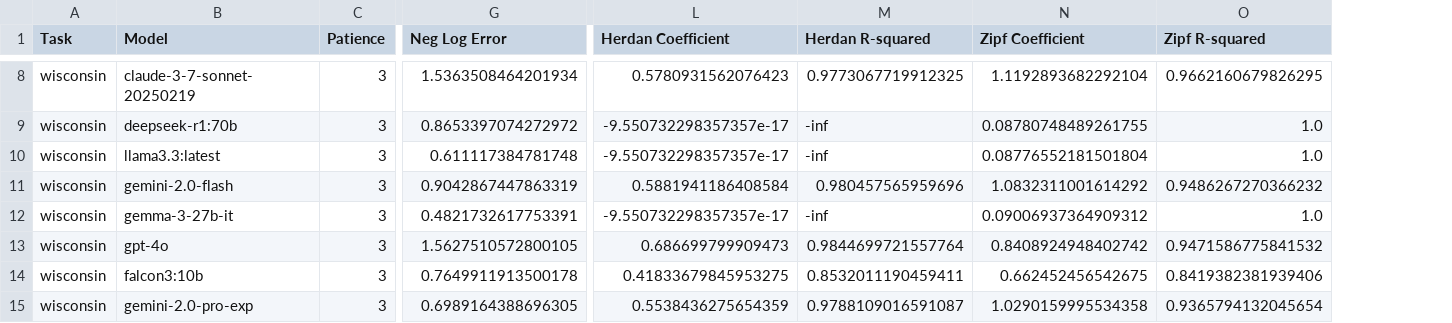
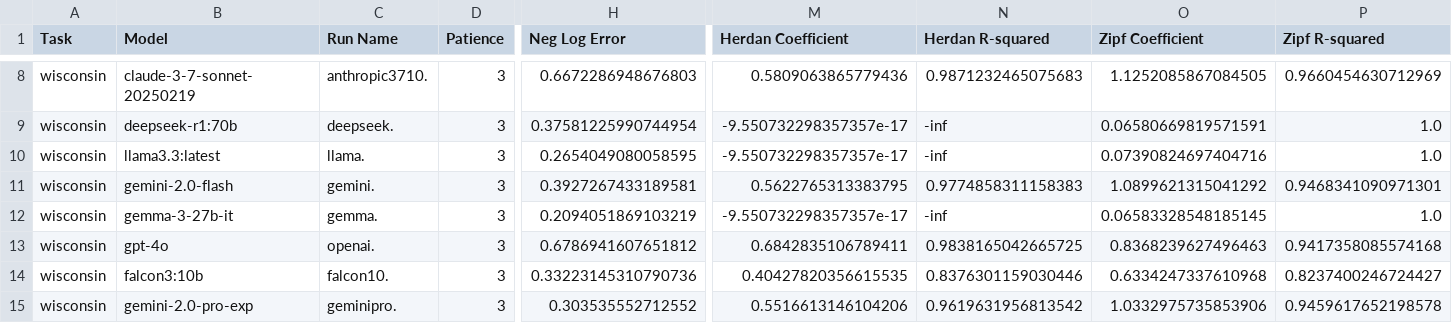
Before and after one commit to solresol/narrative-learning, a CSV file: outputs/wisconsin_results.csv, drawn as a sheet; only a part is shown, gaps mark what is left out; addresses are those after the commit; the diff covers the shown part only; the diff names each change by its address in the sheet, - before the commit and + after, or states it on an @@ line.

```diff
--- a/outputs/wisconsin_results.csv
+++ b/outputs/wisconsin_results.csv
+column C (Run Name), rows 8-15: anthropic3710. | deepseek. | llama. | gemini. | gemma. | openai. | falcon10. | geminipro.
-H8 (Neg Log Error): 1.5363508464201934
+H8 (Neg Log Error): 0.6672286948676803
-M8 (Herdan Coefficient): 0.5780931562076423
+M8 (Herdan Coefficient): 0.5809063865779436
-N8 (Herdan R-squared): 0.9773067719912325
+N8 (Herdan R-squared): 0.9871232465075683
-O8 (Zipf Coefficient): 1.1192893682292104
+O8 (Zipf Coefficient): 1.1252085867084505
-P8 (Zipf R-squared): 0.9662160679826295
+P8 (Zipf R-squared): 0.9660454630712969
-H9 (Neg Log Error): 0.8653397074272972
+H9 (Neg Log Error): 0.37581225990744954
-O9 (Zipf Coefficient): 0.08780748489261755
+O9 (Zipf Coefficient): 0.06580669819571591
-H10 (Neg Log Error): 0.611117384781748
+H10 (Neg Log Error): 0.2654049080058595
-O10 (Zipf Coefficient): 0.08776552181501804
+O10 (Zipf Coefficient): 0.07390824697404716
-H11 (Neg Log Error): 0.9042867447863319
+H11 (Neg Log Error): 0.3927267433189581
-M11 (Herdan Coefficient): 0.5881941186408584
+M11 (Herdan Coefficient): 0.5622765313383795
-N11 (Herdan R-squared): 0.980457565959696
+N11 (Herdan R-squared): 0.9774858311158383
-O11 (Zipf Coefficient): 1.0832311001614292
+O11 (Zipf Coefficient): 1.0899621315041292
-P11 (Zipf R-squared): 0.9486267270366232
+P11 (Zipf R-squared): 0.9468341090971301
-H12 (Neg Log Error): 0.4821732617753391
+H12 (Neg Log Error): 0.2094051869103219
-O12 (Zipf Coefficient): 0.09006937364909312
+O12 (Zipf Coefficient): 0.06583328548185145
-H13 (Neg Log Error): 1.5627510572800105
+H13 (Neg Log Error): 0.6786941607651812
-M13 (Herdan Coefficient): 0.686699799909473
+M13 (Herdan Coefficient): 0.6842835106789411
-N13 (Herdan R-squared): 0.9844699721557764
+N13 (Herdan R-squared): 0.9838165042665725
-O13 (Zipf Coefficient): 0.8408924948402742
+O13 (Zipf Coefficient): 0.8368239627496463
-P13 (Zipf R-squared): 0.9471586775841532
+P13 (Zipf R-squared): 0.9417358085574168
-H14 (Neg Log Error): 0.7649911913500178
+H14 (Neg Log Error): 0.33223145310790736
-M14 (Herdan Coefficient): 0.41833679845953275
+M14 (Herdan Coefficient): 0.40427820356615535
-N14 (Herdan R-squared): 0.8532011190459411
+N14 (Herdan R-squared): 0.8376301159030446
-O14 (Zipf Coefficient): 0.662452456542675
+O14 (Zipf Coefficient): 0.6334247337610968
-P14 (Zipf R-squared): 0.8419382381939406
+P14 (Zipf R-squared): 0.8237400246724427
-H15 (Neg Log Error): 0.6989164388696305
+H15 (Neg Log Error): 0.303535552712552
-M15 (Herdan Coefficient): 0.5538436275654359
+M15 (Herdan Coefficient): 0.5516613146104206
-N15 (Herdan R-squared): 0.9788109016591087
+N15 (Herdan R-squared): 0.9619631956813542
-O15 (Zipf Coefficient): 1.0290159995534358
+O15 (Zipf Coefficient): 1.0332975735853906
-P15 (Zipf R-squared): 0.9365794132045654
+P15 (Zipf R-squared): 0.9459617652198578
```
Also changed, not shown: 74 edited cells elsewhere in this file, outputs/southgermancredit_results.csv, outputs/titanic_results.csv.
